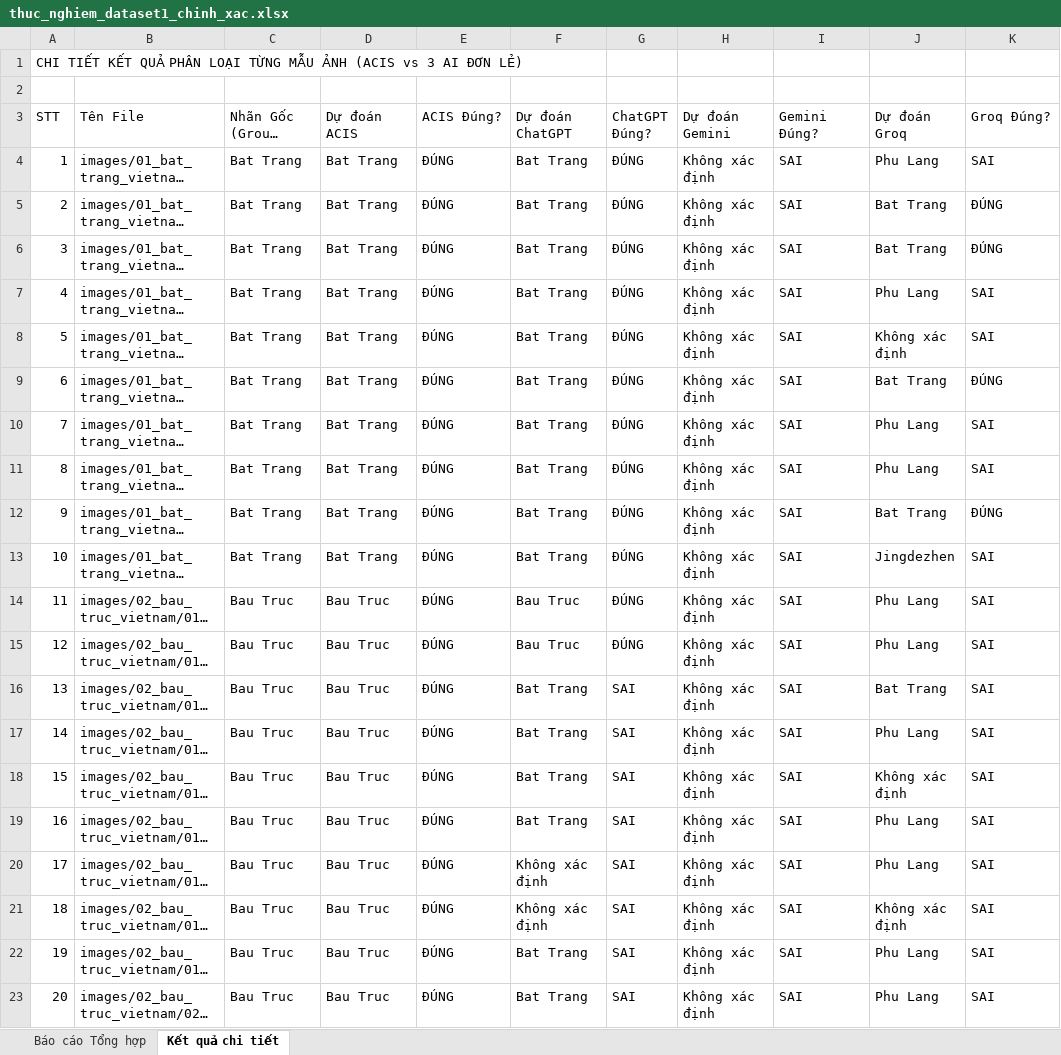
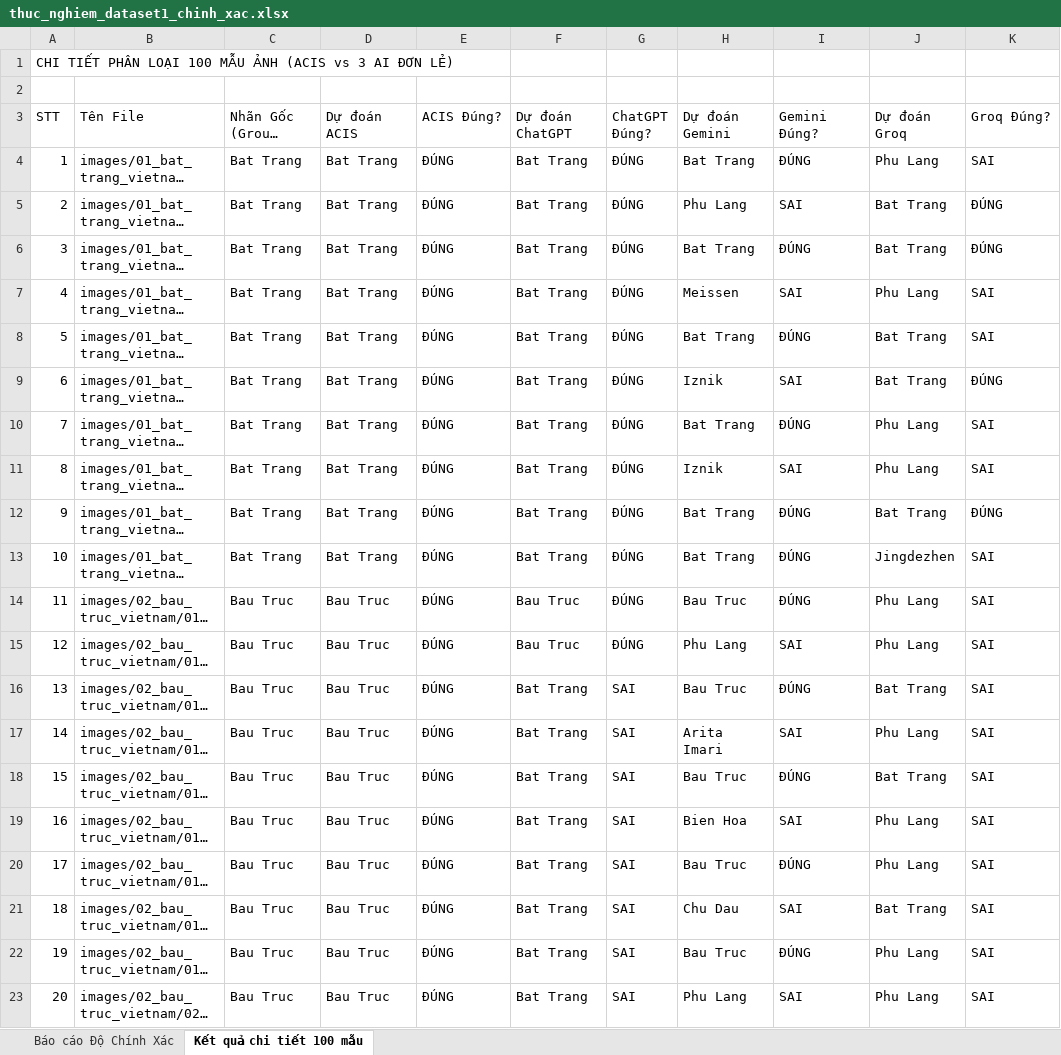
Before and after one commit to tuaanns/Gom, an Excel workbook: gom-ai/experiment_results/thuc_nghiem_dataset1_chinh_xac.xlsx, sheet Kết quả chi tiết 100 mẫu, drawn as a sheet; only a part is shown; long unchanged cells end in …; values as stored, in another font and other column widths than the file's, no cell formats; the diff covers the shown part only; the diff names each change by its address in the sheet, - before the commit and + after, or states it on an @@ line.

Commit message:
Update Accuracy-only Excel report and full Gemini baseline

```diff
--- a/gom-ai/experiment_results/thuc_nghiem_dataset1_chinh_xac.xlsx (sheet Kết quả chi tiết 100 mẫu)
+++ b/gom-ai/experiment_results/thuc_nghiem_dataset1_chinh_xac.xlsx (sheet Kết quả chi tiết 100 mẫu)
-sheet tab: Báo cáo Tổng hợp
+sheet tab: Báo cáo Độ Chính Xác
-sheet tab: Kết quả chi tiết
+sheet tab: Kết quả chi tiết 100 mẫu
-A1 (STT): CHI TIẾT KẾT QUẢ PHÂN LOẠI TỪNG MẪU ẢNH…
+A1 (STT): CHI TIẾT PHÂN LOẠI 100 MẪU ẢNH…
-H4 (Dự đoán Gemini): Không xác định
+H4 (Dự đoán Gemini): Bat Trang
-I4 (Gemini Đúng?): SAI
+I4 (Gemini Đúng?): ĐÚNG
-H5 (Dự đoán Gemini): Không xác định
+H5 (Dự đoán Gemini): Phu Lang
-H6 (Dự đoán Gemini): Không xác định
+H6 (Dự đoán Gemini): Bat Trang
-I6 (Gemini Đúng?): SAI
+I6 (Gemini Đúng?): ĐÚNG
-H7 (Dự đoán Gemini): Không xác định
+H7 (Dự đoán Gemini): Meissen
-H8 (Dự đoán Gemini): Không xác định
+H8 (Dự đoán Gemini): Bat Trang
-I8 (Gemini Đúng?): SAI
+I8 (Gemini Đúng?): ĐÚNG
-J8 (Dự đoán Groq): Không xác định
+J8 (Dự đoán Groq): Bat Trang
-H9 (Dự đoán Gemini): Không xác định
+H9 (Dự đoán Gemini): Iznik
-H10 (Dự đoán Gemini): Không xác định
+H10 (Dự đoán Gemini): Bat Trang
-I10 (Gemini Đúng?): SAI
+I10 (Gemini Đúng?): ĐÚNG
-H11 (Dự đoán Gemini): Không xác định
+H11 (Dự đoán Gemini): Iznik
-H12:H13 (Dự đoán Gemini): Không xác định
+H12:H13 (Dự đoán Gemini): Bat Trang
-I12:I14 (Gemini Đúng?): SAI
+I12:I14 (Gemini Đúng?): ĐÚNG
-H14 (Dự đoán Gemini): Không xác định
+H14 (Dự đoán Gemini): Bau Truc
-H15 (Dự đoán Gemini): Không xác định
+H15 (Dự đoán Gemini): Phu Lang
-H16 (Dự đoán Gemini): Không xác định
+H16 (Dự đoán Gemini): Bau Truc
-I16 (Gemini Đúng?): SAI
+I16 (Gemini Đúng?): ĐÚNG
-H17 (Dự đoán Gemini): Không xác định
+H17 (Dự đoán Gemini): Arita Imari
-H18 (Dự đoán Gemini): Không xác định
+H18 (Dự đoán Gemini): Bau Truc
-I18 (Gemini Đúng?): SAI
+I18 (Gemini Đúng?): ĐÚNG
-J18 (Dự đoán Groq): Không xác định
+J18 (Dự đoán Groq): Bat Trang
-H19 (Dự đoán Gemini): Không xác định
+H19 (Dự đoán Gemini): Bien Hoa
-F20:F21 (Dự đoán ChatGPT): Không xác định
+F20:F21 (Dự đoán ChatGPT): Bat Trang
-H20 (Dự đoán Gemini): Không xác định
+H20 (Dự đoán Gemini): Bau Truc
-I20 (Gemini Đúng?): SAI
+I20 (Gemini Đúng?): ĐÚNG
-H21 (Dự đoán Gemini): Không xác định
+H21 (Dự đoán Gemini): Chu Dau
-J21 (Dự đoán Groq): Không xác định
+J21 (Dự đoán Groq): Bat Trang
-H22 (Dự đoán Gemini): Không xác định
+H22 (Dự đoán Gemini): Bau Truc
-I22 (Gemini Đúng?): SAI
+I22 (Gemini Đúng?): ĐÚNG
-H23 (Dự đoán Gemini): Không xác định
+H23 (Dự đoán Gemini): Phu Lang
```
Also changed, not shown: 163 edited cells elsewhere in this sheet, sheet Báo cáo Độ Chính Xác, cell formats, 4 other files.
